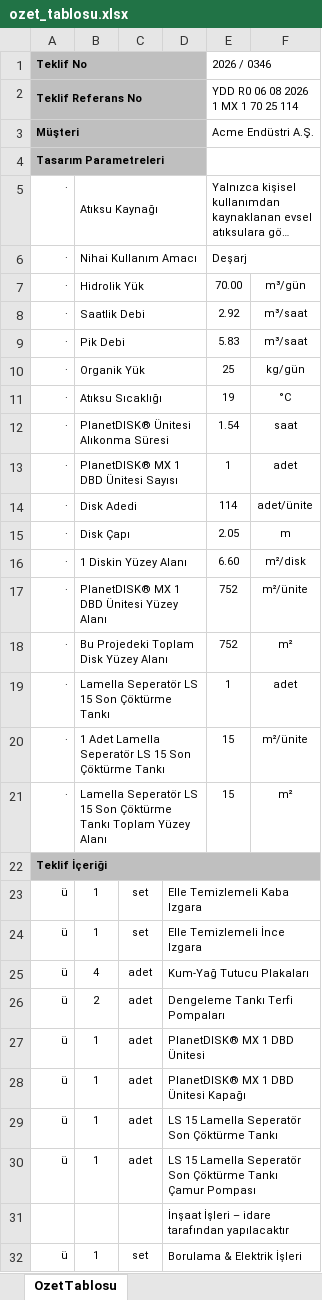
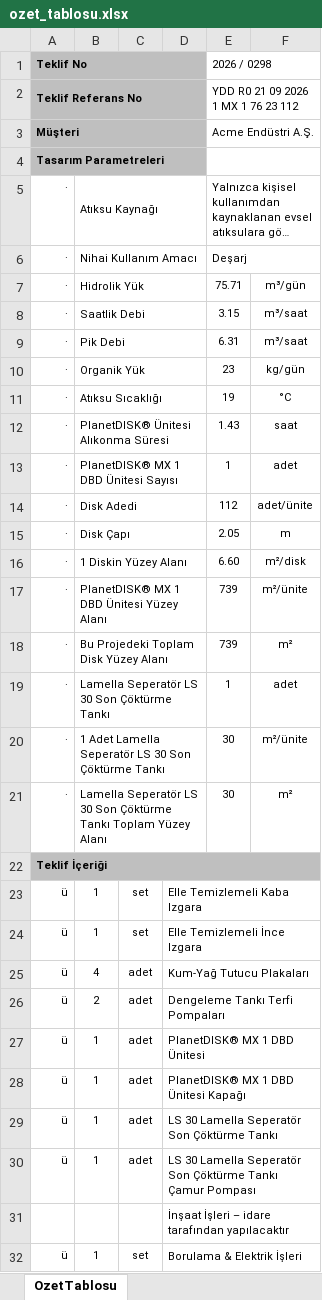
Before and after one commit to Batuhank8931/PlanetTEK_Portal, an Excel workbook: PlanetTEK_Portal_server/doc_test/table_creators/tables/xlsx1/ozet_tablosu.xlsx, sheet OzetTablosu, drawn as a sheet; only a part is shown; long unchanged cells end in …; values as stored, in another font and other column widths than the file's, no borders; the diff names each change by its address in the sheet, - before the commit and + after, or states it on an @@ line.

```diff
--- a/PlanetTEK_Portal_server/doc_test/table_creators/tables/xlsx1/ozet_tablosu.xlsx (sheet OzetTablosu)
+++ b/PlanetTEK_Portal_server/doc_test/table_creators/tables/xlsx1/ozet_tablosu.xlsx (sheet OzetTablosu)
-E1: 2026 / 0346
+E1: 2026 / 0298
-E2: YDD R0 06 08 2026 1 MX 1 70 25 114
+E2: YDD R0 21 09 2026 1 MX 1 76 23 112
-E7: 70.00
+E7: 75.71
-E8: 2.92
+E8: 3.15
-E9: 5.83
+E9: 6.31
-E10: 25
+E10: 23
-E12: 1.54
+E12: 1.43
-E14: 114
+E14: 112
-E17:E18: 752
+E17:E18: 739
-B19: Lamella Seperatör LS 15 Son Çöktürme Tankı
+B19: Lamella Seperatör LS 30 Son Çöktürme Tankı
-B20: …Seperatör LS 15 Son Çöktürme…
+B20: …Seperatör LS 30 Son Çöktürme…
-E20:E21: 15
+E20:E21: 30
-B21: …Seperatör LS 15 Son Çöktürme…
+B21: …Seperatör LS 30 Son Çöktürme…
-D29: LS 15 Lamella Seperatör Son Çöktürme Tankı
+D29: LS 30 Lamella Seperatör Son Çöktürme Tankı
-D30: LS 15 Lamella Seperatör…
+D30: LS 30 Lamella Seperatör…
```
Also changed, not shown: PlanetTEK_Portal_server/doc_test/table_creators/tables/xlsx1/bilgi_sayfasi.xlsx, PlanetTEK_Portal_server/doc_test/table_creators/tables/xlsx1/ekipman_tablosu.xlsx, 54 other files.
